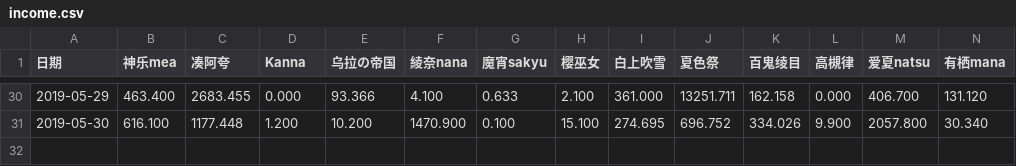
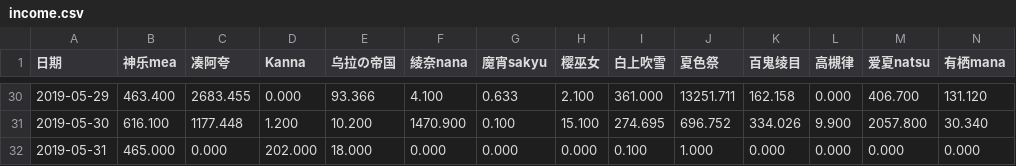
Before and after one commit to dd-center/AutoCSV, a CSV file: income.csv, drawn as a sheet; only a part is shown, gaps mark what is left out; rows hold the shown columns only; the diff names each change by its address in the sheet, - before the commit and + after, or states it on an @@ line.

```diff
--- a/income.csv
+++ b/income.csv
+row 32: 2019-05-31 | 465.000 | 0.000 | 202.000 | 18.000 | 0.000 | 0.000 | 0.000 | 0.100 | 1.000 | 0.000 | 0.000 | 0.000 | 0.000
```
Also changed, not shown: comments.csv.
